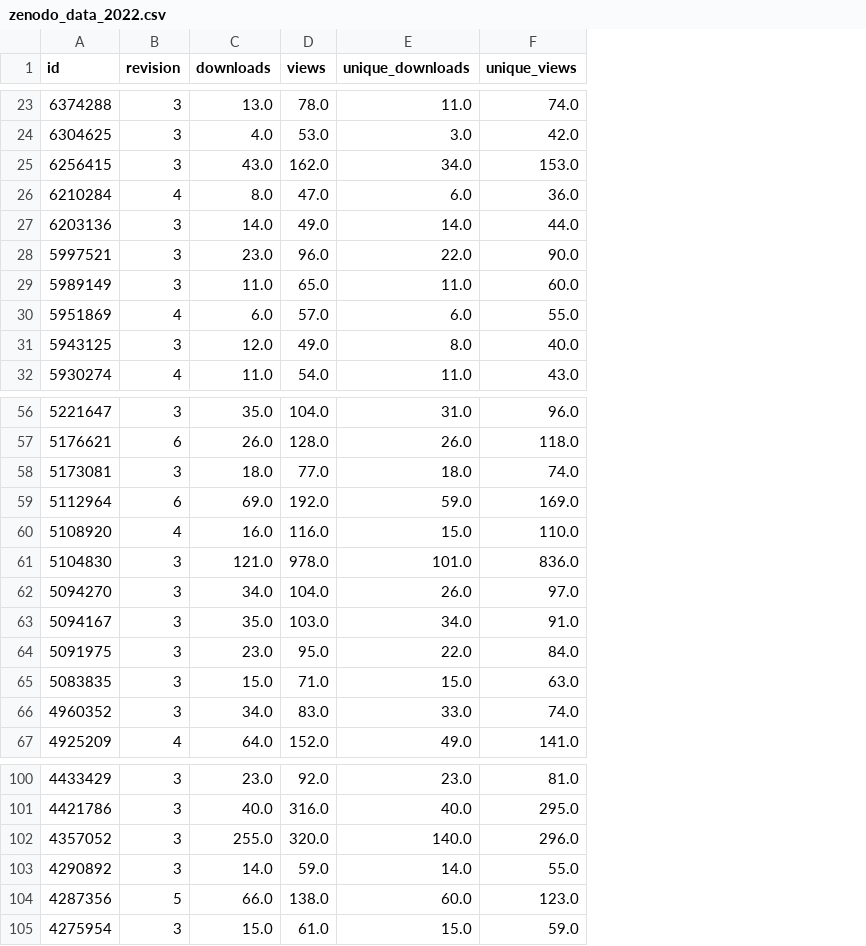
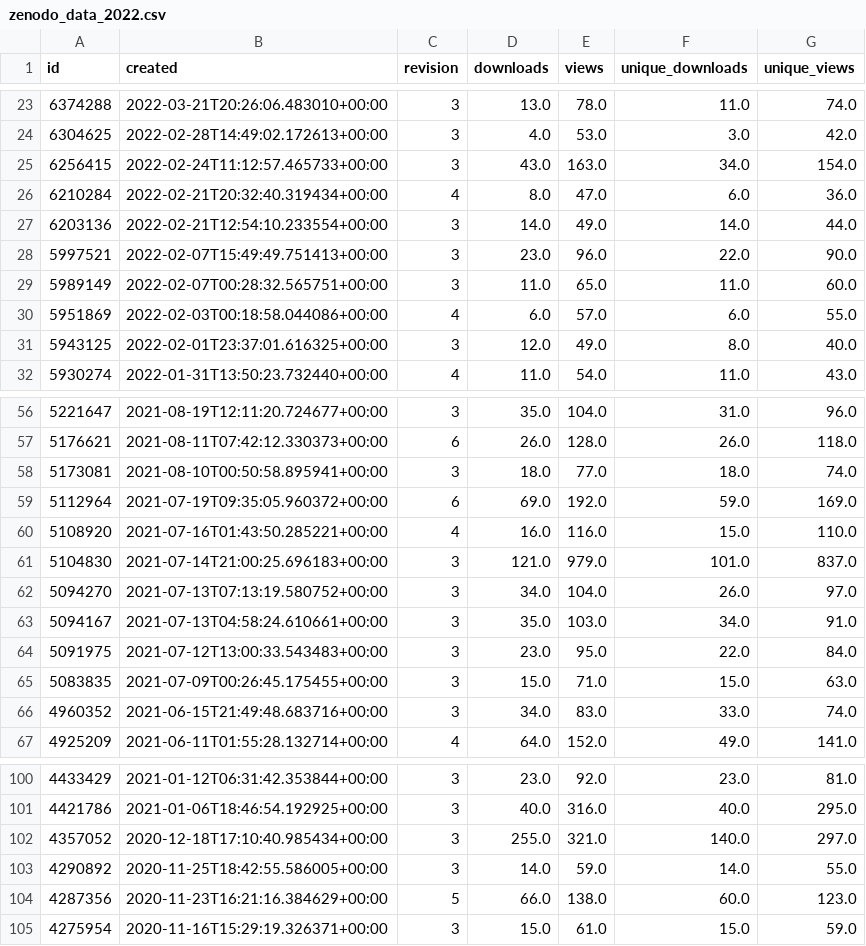
Before and after one commit to REStud/report, a CSV file: zenodo/zenodo_data_2022.csv, drawn as a sheet; only a part is shown, gaps mark what is left out; addresses are those after the commit; the diff covers the shown part only; the diff names each change by its address in the sheet, - before the commit and + after, or states it on an @@ line.

Commit message:
Add "created" column to zenodo (I am proud of my ad-hoc JSON parser, re #18)

```diff
--- a/zenodo/zenodo_data_2022.csv
+++ b/zenodo/zenodo_data_2022.csv
+column B (created), rows 23-32: 2022-03-21T20:26:06.483010+00:00 | 2022-02-28T14:49:02.172613+00:00 | 2022-02-24T11:12:57.465733+00:00 | 2022-02-21T20:32:40.319434+00:00 | 2022-02-21T12:54:10.233554+00:00 | 2022-02-07T15:49:49.751413+00:00 | 2022-02-07T00:28:32.565751+00:00 | 2022-02-03T00:18:58.044086+00:00 | 2022-02-01T23:37:01.616325+00:00 | 2022-01-31T13:50:23.732440+00:00; rows 56-67: 2021-08-19T12:11:20.724677+00:00 | 2021-08-11T07:42:12.330373+00:00 | 2021-08-10T00:50:58.895941+00:00 | 2021-07-19T09:35:05.960372+00:00 | 2021-07-16T01:43:50.285221+00:00 | 2021-07-14T21:00:25.696183+00:00 | 2021-07-13T07:13:19.580752+00:00 | 2021-07-13T04:58:24.610661+00:00 | 2021-07-12T13:00:33.543483+00:00 | 2021-07-09T00:26:45.175455+00:00 | 2021-06-15T21:49:48.683716+00:00 | 2021-06-11T01:55:28.132714+00:00; rows 100-105: 2021-01-12T06:31:42.353844+00:00 | 2021-01-06T18:46:54.192925+00:00 | 2020-12-18T17:10:40.985434+00:00 | 2020-11-25T18:42:55.586005+00:00 | 2020-11-23T16:21:16.384629+00:00 | 2020-11-16T15:29:19.326371+00:00
-E25 (views): 162.0
+E25 (views): 163.0
-G25 (unique_views): 153.0
+G25 (unique_views): 154.0
-E61 (views): 978.0
+E61 (views): 979.0
-G61 (unique_views): 836.0
+G61 (unique_views): 837.0
-E102 (views): 320.0
+E102 (views): 321.0
-G102 (unique_views): 296.0
+G102 (unique_views): 297.0
```
Also changed, not shown: 20 edited cells elsewhere in this file, 1 other file.
